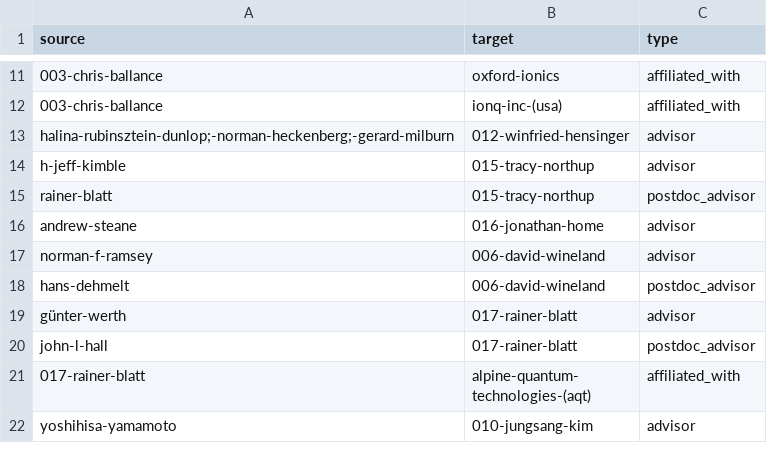
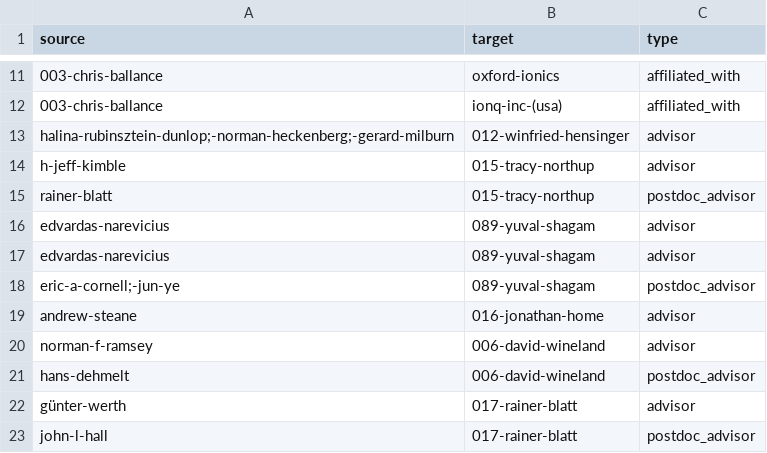
Before and after one commit to JovanMarkov96/ionlandscape, a CSV file: data/edges.csv, drawn as a sheet; only a part is shown, gaps mark what is left out; the shorter side is filled out with more unchanged rows.

```diff
--- a/data/edges.csv
+++ b/data/edges.csv
@@ -15,2 +15,5 @@ h-jeff-kimble,015-tracy-northup,advisor
 rainer-blatt,015-tracy-northup,postdoc_advisor
+edvardas-narevicius,089-yuval-shagam,advisor
+edvardas-narevicius,089-yuval-shagam,advisor
+eric-a-cornell;-jun-ye,089-yuval-shagam,postdoc_advisor
 andrew-steane,016-jonathan-home,advisor
```
Also changed, not shown: 2 other files.
